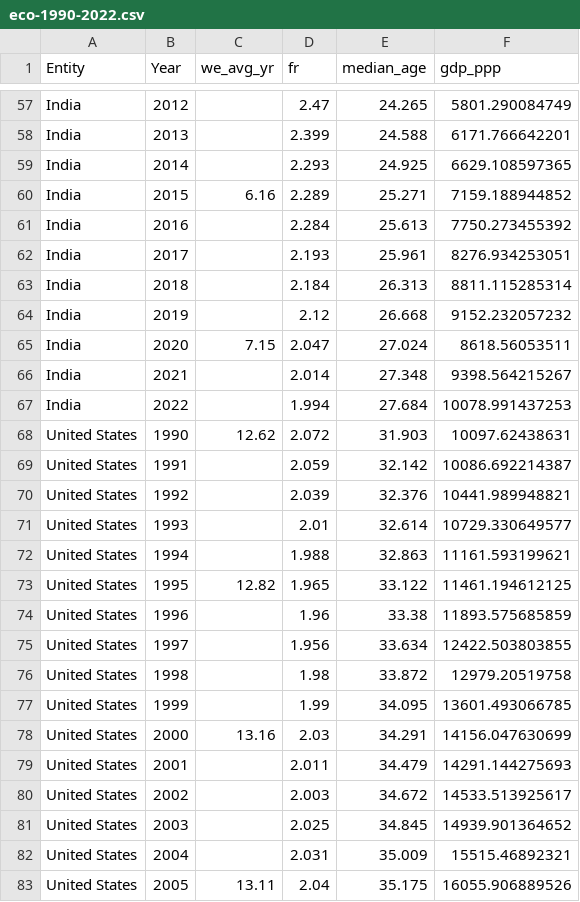
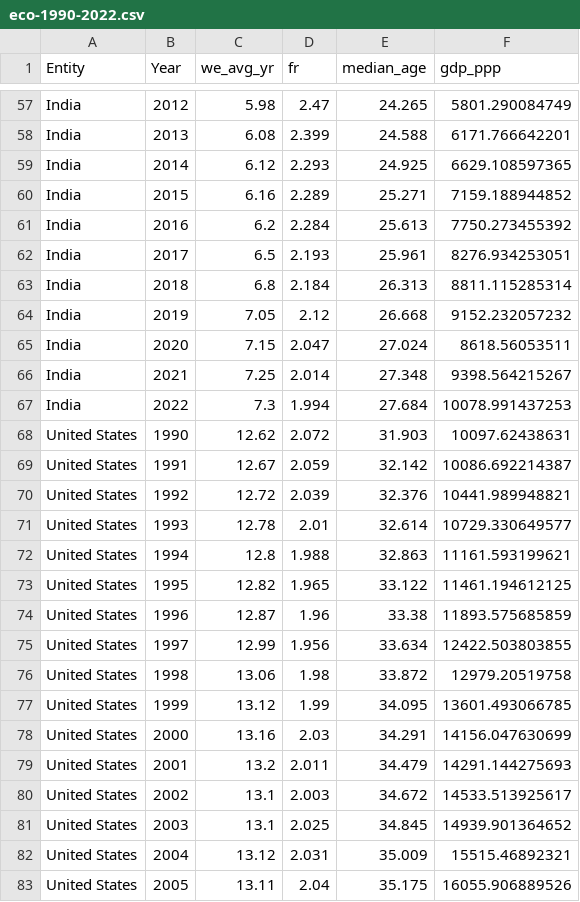
Before and after one commit to sathyaNEU/eco-gdp-predictor, a CSV file: artifacts/eco-1990-2022.csv, drawn as a sheet; only a part is shown, gaps mark what is left out; the diff covers the shown part only; the diff names each change by its address in the sheet, - before the commit and + after, or states it on an @@ line.

```diff
--- a/artifacts/eco-1990-2022.csv
+++ b/artifacts/eco-1990-2022.csv
-C57 (we_avg_yr): (empty)
+C57 (we_avg_yr): 5.98
-C58 (we_avg_yr): (empty)
+C58 (we_avg_yr): 6.08
-C59 (we_avg_yr): (empty)
+C59 (we_avg_yr): 6.12
-C61 (we_avg_yr): (empty)
+C61 (we_avg_yr): 6.2
-C62 (we_avg_yr): (empty)
+C62 (we_avg_yr): 6.5
-C63 (we_avg_yr): (empty)
+C63 (we_avg_yr): 6.8
-C64 (we_avg_yr): (empty)
+C64 (we_avg_yr): 7.05
-C66 (we_avg_yr): (empty)
+C66 (we_avg_yr): 7.25
-C67 (we_avg_yr): (empty)
+C67 (we_avg_yr): 7.3
-C69 (we_avg_yr): (empty)
+C69 (we_avg_yr): 12.67
-C70 (we_avg_yr): (empty)
+C70 (we_avg_yr): 12.72
-C71 (we_avg_yr): (empty)
+C71 (we_avg_yr): 12.78
-C72 (we_avg_yr): (empty)
+C72 (we_avg_yr): 12.8
-C74 (we_avg_yr): (empty)
+C74 (we_avg_yr): 12.87
-C75 (we_avg_yr): (empty)
+C75 (we_avg_yr): 12.99
-C76 (we_avg_yr): (empty)
+C76 (we_avg_yr): 13.06
-C77 (we_avg_yr): (empty)
+C77 (we_avg_yr): 13.12
-C79 (we_avg_yr): (empty)
+C79 (we_avg_yr): 13.2
-C80:C81 (we_avg_yr): (empty)
+C80:C81 (we_avg_yr): 13.1
-C82 (we_avg_yr): (empty)
+C82 (we_avg_yr): 13.12
```
Also changed, not shown: 57 edited cells elsewhere in this file, 3 other files.
